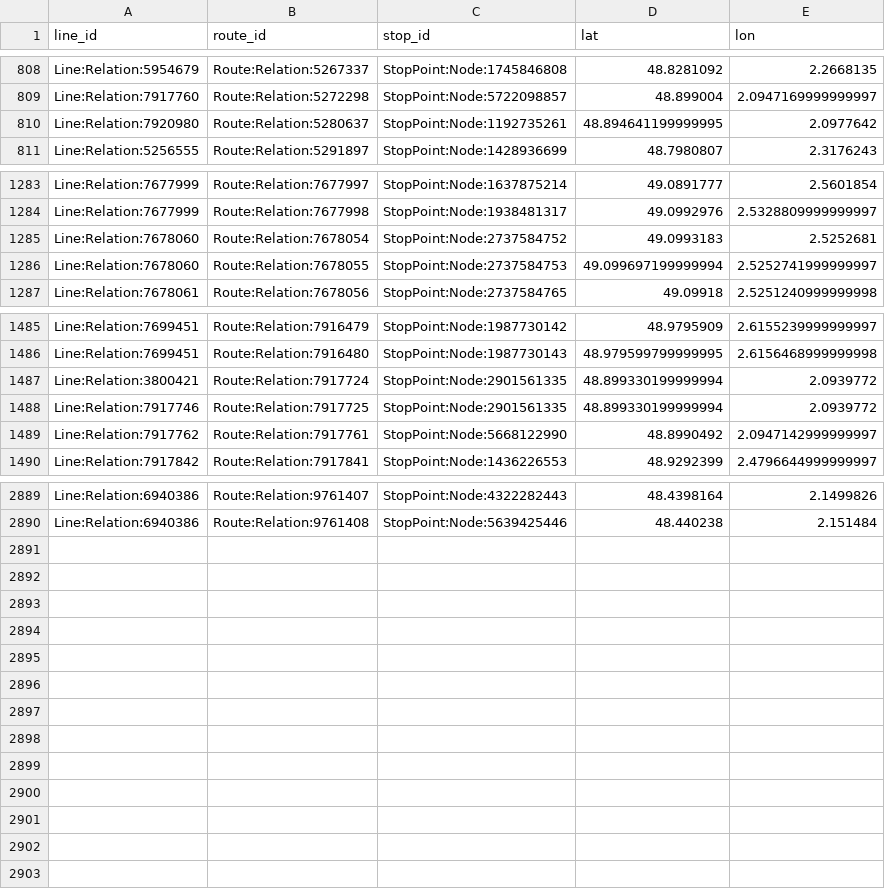
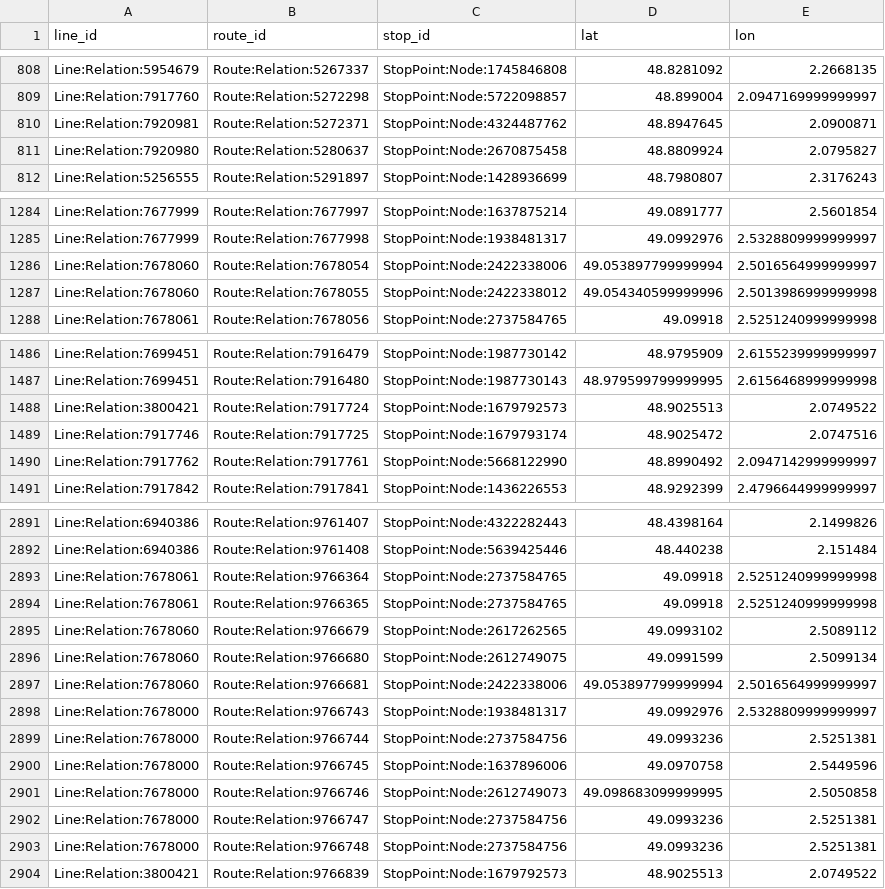
Before and after one commit to Jungle-Bus/ref-fr-STIF, a CSV file: data/osmose_relations_with_coord.csv, drawn as a sheet; only a part is shown, gaps mark what is left out; the diff covers the shown part only.

```diff
--- a/data/osmose_relations_with_coord.csv
+++ b/data/osmose_relations_with_coord.csv
@@ -809,3 +809,4 @@ Line:Relation:5954679,Route:Relation:5267337,StopPoint:Node:1745846808,48.828109
 Line:Relation:7917760,Route:Relation:5272298,StopPoint:Node:5722098857,48.899004,2.0947169999999997
-Line:Relation:7920980,Route:Relation:5280637,StopPoint:Node:1192735261,48.894641199999995,2.0977642
+Line:Relation:7920981,Route:Relation:5272371,StopPoint:Node:4324487762,48.8947645,2.0900871
+Line:Relation:7920980,Route:Relation:5280637,StopPoint:Node:2670875458,48.8809924,2.0795827
 Line:Relation:5256555,Route:Relation:5291897,StopPoint:Node:1428936699,48.7980807,2.3176243
@@ -1284,4 +1285,4 @@ Line:Relation:7677999,Route:Relation:7677997,StopPoint:Node:1637875214,49.089177
 Line:Relation:7677999,Route:Relation:7677998,StopPoint:Node:1938481317,49.0992976,2.5328809999999997
-Line:Relation:7678060,Route:Relation:7678054,StopPoint:Node:2737584752,49.0993183,2.5252681
-Line:Relation:7678060,Route:Relation:7678055,StopPoint:Node:2737584753,49.099697199999994,2.5252741999999997
+Line:Relation:7678060,Route:Relation:7678054,StopPoint:Node:2422338006,49.053897799999994,2.5016564999999997
+Line:Relation:7678060,Route:Relation:7678055,StopPoint:Node:2422338012,49.054340599999996,2.5013986999999998
 Line:Relation:7678061,Route:Relation:7678056,StopPoint:Node:2737584765,49.09918,2.5251240999999998
@@ -1486,4 +1487,4 @@ Line:Relation:7699451,Route:Relation:7916479,StopPoint:Node:1987730142,48.979590
 Line:Relation:7699451,Route:Relation:7916480,StopPoint:Node:1987730143,48.979599799999995,2.6156468999999998
-Line:Relation:3800421,Route:Relation:7917724,StopPoint:Node:2901561335,48.899330199999994,2.0939772
-Line:Relation:7917746,Route:Relation:7917725,StopPoint:Node:2901561335,48.899330199999994,2.0939772
+Line:Relation:3800421,Route:Relation:7917724,StopPoint:Node:1679792573,48.9025513,2.0749522
+Line:Relation:7917746,Route:Relation:7917725,StopPoint:Node:1679793174,48.9025472,2.0747516
 Line:Relation:7917762,Route:Relation:7917761,StopPoint:Node:5668122990,48.8990492,2.0947142999999997
@@ -2890 +2892,13 @@ Line:Relation:6940386,Route:Relation:9761407,StopPoint:Node:4322282443,48.439816
 Line:Relation:6940386,Route:Relation:9761408,StopPoint:Node:5639425446,48.440238,2.151484
+Line:Relation:7678061,Route:Relation:9766364,StopPoint:Node:2737584765,49.09918,2.5251240999999998
+Line:Relation:7678061,Route:Relation:9766365,StopPoint:Node:2737584765,49.09918,2.5251240999999998
+Line:Relation:7678060,Route:Relation:9766679,StopPoint:Node:2617262565,49.0993102,2.5089112
+Line:Relation:7678060,Route:Relation:9766680,StopPoint:Node:2612749075,49.0991599,2.5099134
+Line:Relation:7678060,Route:Relation:9766681,StopPoint:Node:2422338006,49.053897799999994,2.5016564999999997
+Line:Relation:7678000,Route:Relation:9766743,StopPoint:Node:1938481317,49.0992976,2.5328809999999997
+Line:Relation:7678000,Route:Relation:9766744,StopPoint:Node:2737584756,49.0993236,2.5251381
+Line:Relation:7678000,Route:Relation:9766745,StopPoint:Node:1637896006,49.0970758,2.5449596
+Line:Relation:7678000,Route:Relation:9766746,StopPoint:Node:2612749073,49.098683099999995,2.5050858
+Line:Relation:7678000,Route:Relation:9766747,StopPoint:Node:2737584756,49.0993236,2.5251381
+Line:Relation:7678000,Route:Relation:9766748,StopPoint:Node:2737584756,49.0993236,2.5251381
+Line:Relation:3800421,Route:Relation:9766839,StopPoint:Node:1679792573,48.9025513,2.0749522
```
Also changed, not shown: 1 added row elsewhere in this file, data/idf_routes.csv, data/lignes.csv, 3 other files.
